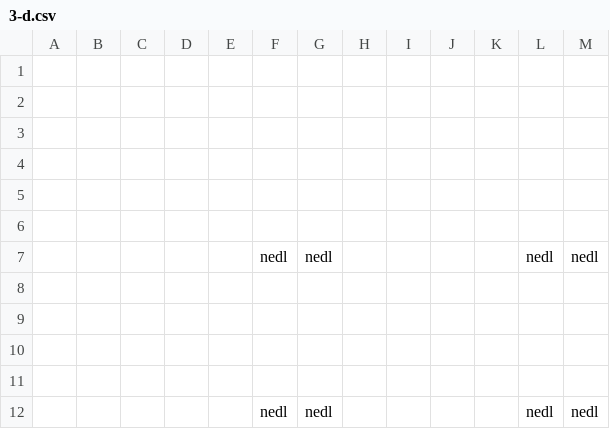
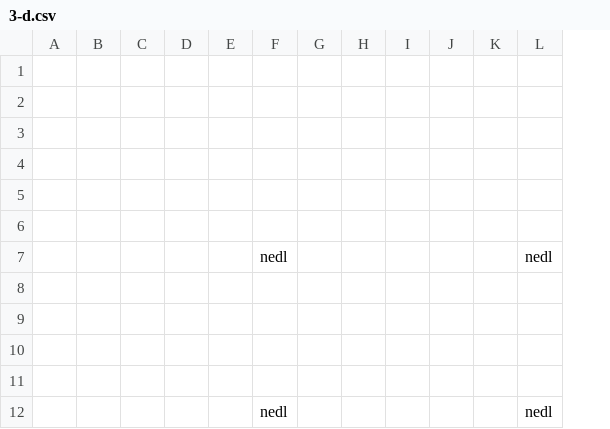
Before and after one commit to ionaic/the-only-one, a CSV file: assets/terrain/3-d.csv, drawn as a sheet; removed rows and columns are numbered as before the commit, all else as after; the diff names each change by its address in the sheet, - before the commit and + after, or states it on an @@ line.

Commit message:
less ennemies

```diff
--- a/assets/terrain/3-d.csv
+++ b/assets/terrain/3-d.csv
-column G, rows 7-12: nedl |  |  |  |  | nedl
+column G, empty
-column M, rows 7-12: nedl |  |  |  |  | nedl
```
